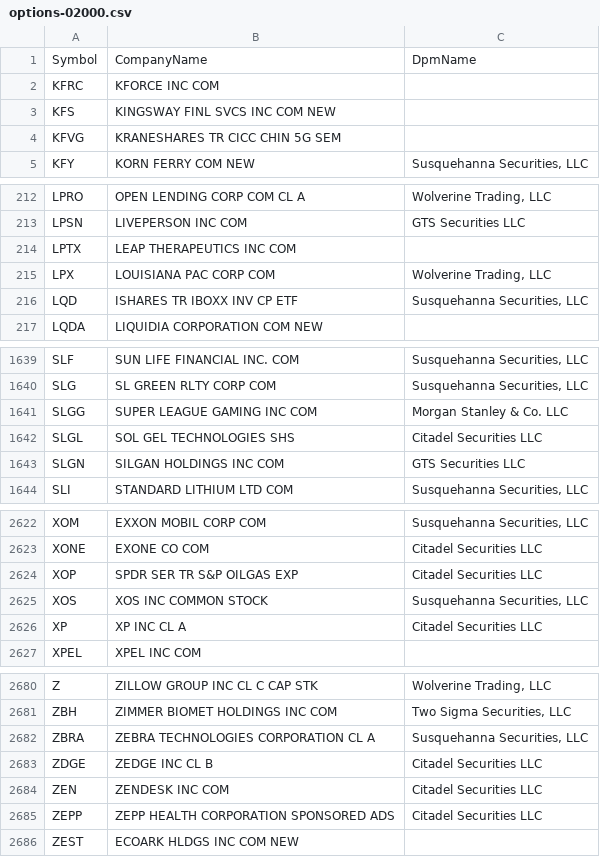
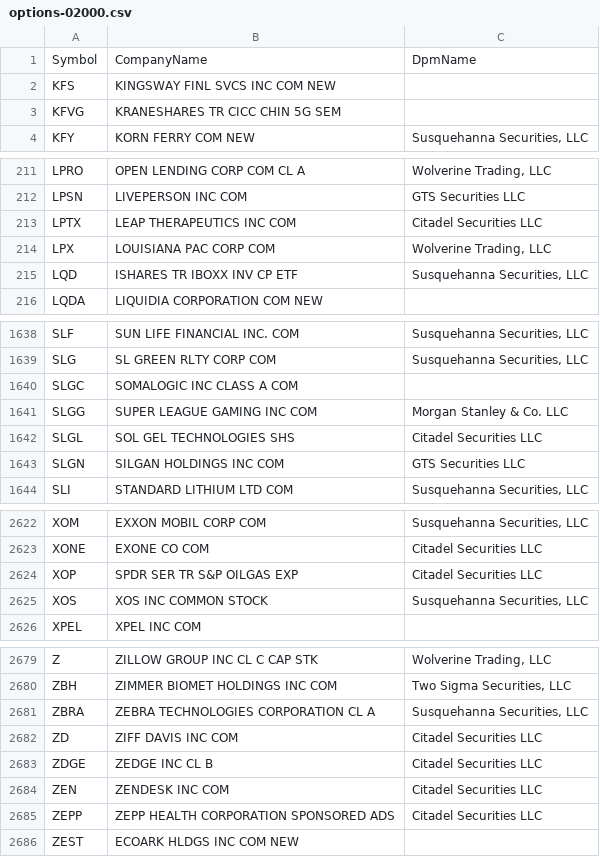
Before and after one commit to haoenhui/usa-optionable-stocks, a CSV file: options-02000.csv, drawn as a sheet; only a part is shown, gaps mark what is left out; the diff covers the shown part only.

```diff
--- a/options-02000.csv
+++ b/options-02000.csv
@@ -1,3 +1,2 @@
 Symbol,CompanyName,DpmName
-KFRC,KFORCE INC COM,
 KFS,KINGSWAY FINL SVCS INC COM NEW,
@@ -213,3 +212,3 @@ LPRO,OPEN LENDING CORP COM CL A,"Wolverine Trading, LLC"
 LPSN,LIVEPERSON INC COM,GTS Securities LLC
-LPTX,LEAP THERAPEUTICS INC COM,
+LPTX,LEAP THERAPEUTICS INC COM,Citadel Securities LLC
 LPX,LOUISIANA PAC CORP COM,"Wolverine Trading, LLC"
@@ -1640,2 +1639,3 @@ SLF,SUN LIFE FINANCIAL INC. COM,"Susquehanna Securities, LLC"
 SLG,SL GREEN RLTY CORP COM,"Susquehanna Securities, LLC"
+SLGC,SOMALOGIC INC CLASS A COM,
 SLGG,SUPER LEAGUE GAMING INC COM,Morgan Stanley & Co. LLC
@@ -2625,3 +2625,2 @@ XOP,SPDR SER TR S&P OILGAS EXP,Citadel Securities LLC
 XOS,XOS INC COMMON STOCK,"Susquehanna Securities, LLC"
-XP,XP INC CL A,Citadel Securities LLC
 XPEL,XPEL INC COM,
@@ -2682,2 +2681,3 @@ ZBH,ZIMMER BIOMET HOLDINGS INC COM,"Two Sigma Securities, LLC"
 ZBRA,ZEBRA TECHNOLOGIES CORPORATION CL A,"Susquehanna Securities, LLC"
+ZD,ZIFF DAVIS INC COM,Citadel Securities LLC
 ZDGE,ZEDGE INC CL B,Citadel Securities LLC
```
Also changed, not shown: 9 edited cells elsewhere in this file, options-00000.csv, weekly-options-00000.csv.
